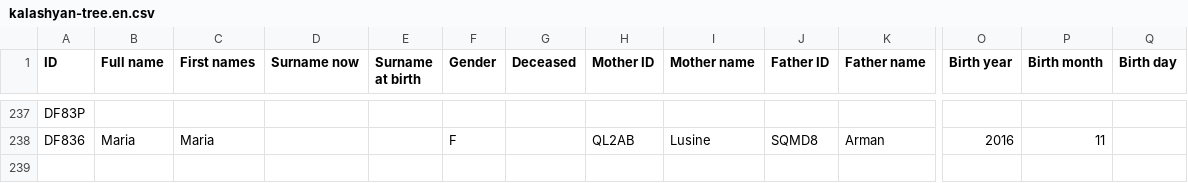
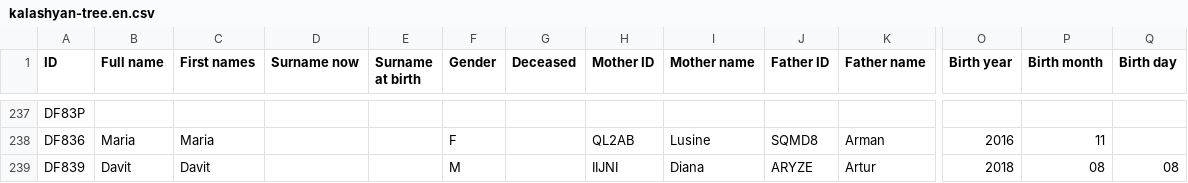
Before and after one commit to sedrakk/personal-family-tree, a CSV file: src/assets/kalashyan-tree.en.csv, drawn as a sheet; only a part is shown, gaps mark what is left out; rows hold the shown columns only; the diff names each change by its address in the sheet, - before the commit and + after, or states it on an @@ line.

Commit message:
Added Davit

```diff
--- a/src/assets/kalashyan-tree.en.csv
+++ b/src/assets/kalashyan-tree.en.csv
+row 239: DF839 | Davit | Davit |  |  | M |  | IIJNI | Diana | ARYZE | Artur | 2018 | 08 | 08
```
